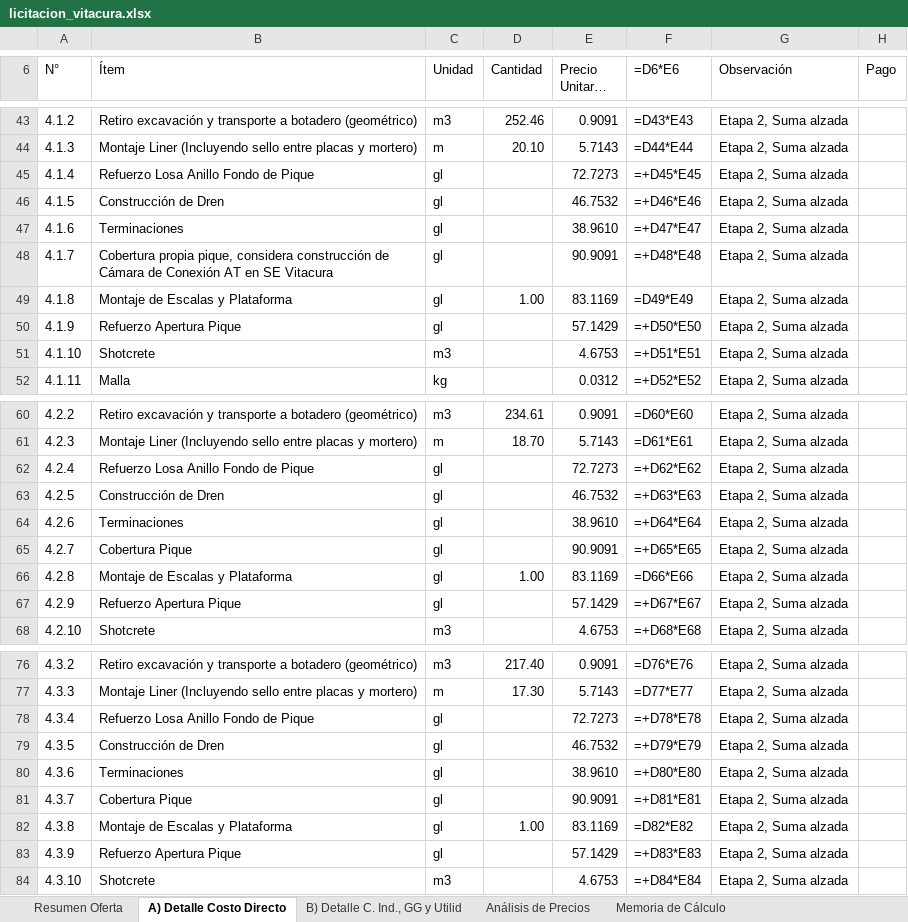
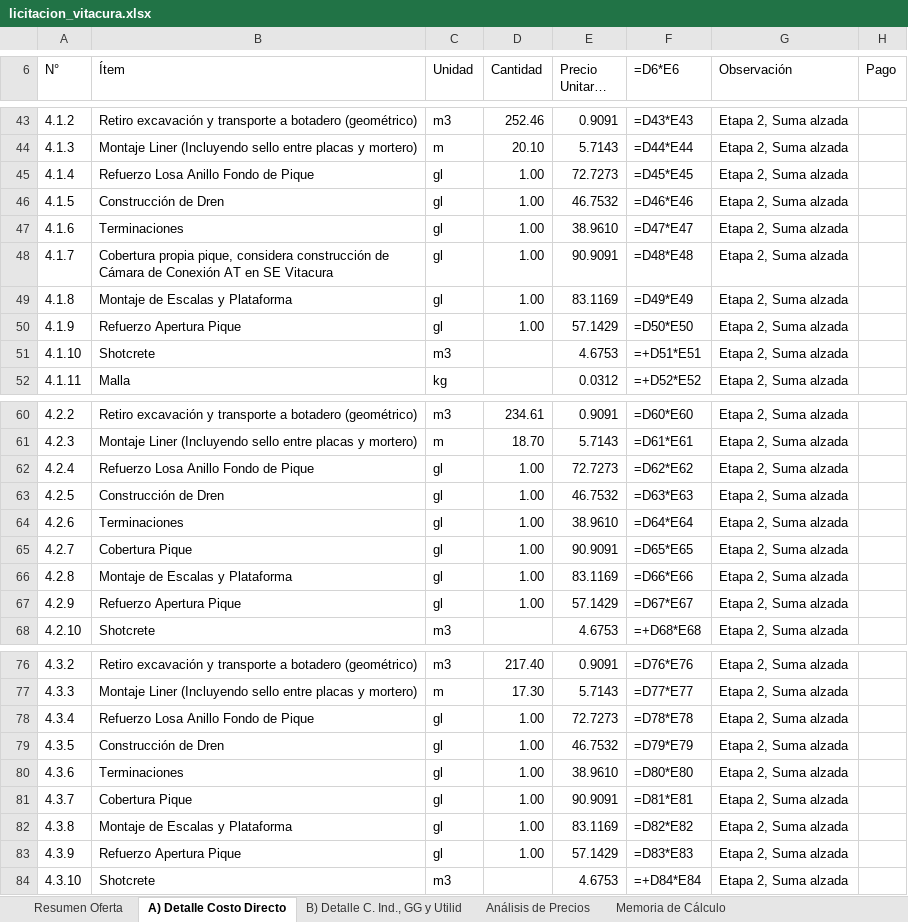
Before and after one commit to dgonzamat/Hack, an Excel workbook: output/licitacion_vitacura.xlsx, sheet A) Detalle Costo Directo, drawn as a sheet; only a part is shown, gaps mark what is left out; long unchanged cells end in …; values as stored, in another font and other column widths than the file's, no cell formats; formulas without a stored value are shown as written; the diff covers the shown part only; the diff names each change by its address in the sheet, - before the commit and + after, or states it on an @@ line.

```diff
--- a/output/licitacion_vitacura.xlsx (sheet A) Detalle Costo Directo)
+++ b/output/licitacion_vitacura.xlsx (sheet A) Detalle Costo Directo)
-D45:D48 (Cantidad): (empty)
+D45:D48 (Cantidad): 1.00
-F45 (=D6*E6): =+D45*E45
+F45 (=D6*E6): =D45*E45
-F46 (=D6*E6): =+D46*E46
+F46 (=D6*E6): =D46*E46
-F47 (=D6*E6): =+D47*E47
+F47 (=D6*E6): =D47*E47
-F48 (=D6*E6): =+D48*E48
+F48 (=D6*E6): =D48*E48
-D50 (Cantidad): (empty)
+D50 (Cantidad): 1.00
-F50 (=D6*E6): =+D50*E50
+F50 (=D6*E6): =D50*E50
-D62:D65 (Cantidad): (empty)
+D62:D65 (Cantidad): 1.00
-F62 (=D6*E6): =+D62*E62
+F62 (=D6*E6): =D62*E62
-F63 (=D6*E6): =+D63*E63
+F63 (=D6*E6): =D63*E63
-F64 (=D6*E6): =+D64*E64
+F64 (=D6*E6): =D64*E64
-F65 (=D6*E6): =+D65*E65
+F65 (=D6*E6): =D65*E65
-D67 (Cantidad): (empty)
+D67 (Cantidad): 1.00
-F67 (=D6*E6): =+D67*E67
+F67 (=D6*E6): =D67*E67
-D78:D81 (Cantidad): (empty)
+D78:D81 (Cantidad): 1.00
-F78 (=D6*E6): =+D78*E78
+F78 (=D6*E6): =D78*E78
-F79 (=D6*E6): =+D79*E79
+F79 (=D6*E6): =D79*E79
-F80 (=D6*E6): =+D80*E80
+F80 (=D6*E6): =D80*E80
-F81 (=D6*E6): =+D81*E81
+F81 (=D6*E6): =D81*E81
-D83 (Cantidad): (empty)
+D83 (Cantidad): 1.00
-F83 (=D6*E6): =+D83*E83
+F83 (=D6*E6): =D83*E83
```
Also changed, not shown: 60 edited cells elsewhere in this sheet, cell formats, 1 other file.
